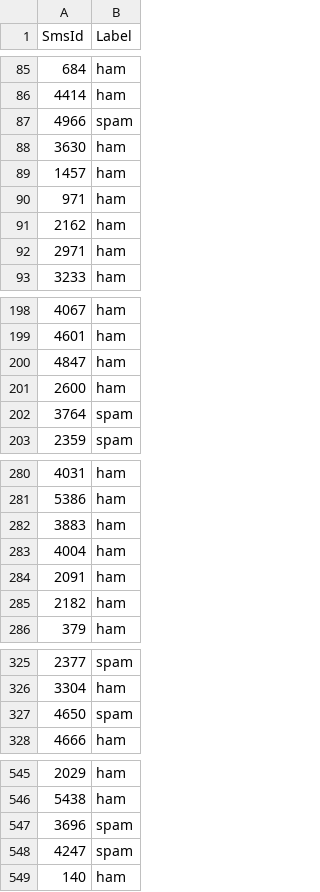
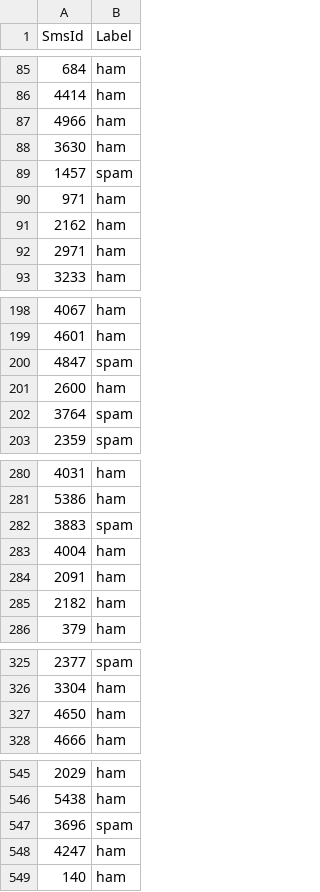
Before and after one commit to f-sky/spam-message-classification, a CSV file: data/submission.csv, drawn as a sheet; only a part is shown, gaps mark what is left out; the diff covers the shown part only.

```diff
--- a/data/submission.csv
+++ b/data/submission.csv
@@ -86,5 +86,5 @@ SmsId,Label
 4414,ham
-4966,spam
+4966,ham
 3630,ham
-1457,ham
+1457,spam
 971,ham
@@ -199,3 +199,3 @@ SmsId,Label
 4601,ham
-4847,ham
+4847,spam
 2600,ham
@@ -281,3 +281,3 @@ SmsId,Label
 5386,ham
-3883,ham
+3883,spam
 4004,ham
@@ -326,3 +326,3 @@ SmsId,Label
 3304,ham
-4650,spam
+4650,ham
 4666,ham
@@ -547,3 +547,3 @@ SmsId,Label
 3696,spam
-4247,spam
+4247,ham
 140,ham
```
Also changed, not shown: 6 edited cells elsewhere in this file, 3 other files.
